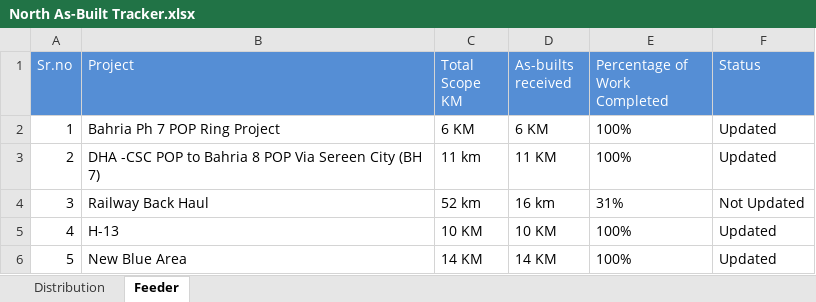
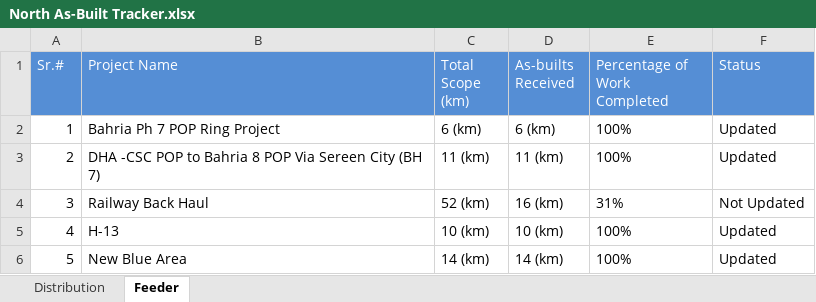
Before and after one commit to rajpoothasaan1725/Excel-DashBoard, an Excel workbook: North As-Built Tracker.xlsx, sheet Feeder, drawn as a sheet; values as stored, in another font and other column widths than the file's, no borders; the diff names each change by its address in the sheet, - before the commit and + after, or states it on an @@ line.

Commit message:
Add files via upload

```diff
--- a/North As-Built Tracker.xlsx (sheet Feeder)
+++ b/North As-Built Tracker.xlsx (sheet Feeder)
-A1: Sr.no
+A1: Sr.#
-B1: Project
+B1: Project Name
-C1: Total Scope KM
+C1: Total Scope (km)
-D1: As-builts received
+D1: As-builts Received
-C2 (Total Scope (km)): 6 KM
+C2 (Total Scope (km)): 6 (km)
-D2 (As-builts Received): 6 KM
+D2 (As-builts Received): 6 (km)
-C3 (Total Scope (km)): 11 km
+C3 (Total Scope (km)): 11 (km)
-D3 (As-builts Received): 11 KM
+D3 (As-builts Received): 11 (km)
-C4 (Total Scope (km)): 52 km
+C4 (Total Scope (km)): 52 (km)
-D4 (As-builts Received): 16 km
+D4 (As-builts Received): 16 (km)
-C5 (Total Scope (km)): 10 KM
+C5 (Total Scope (km)): 10 (km)
-D5 (As-builts Received): 10 KM
+D5 (As-builts Received): 10 (km)
-C6 (Total Scope (km)): 14 KM
+C6 (Total Scope (km)): 14 (km)
-D6 (As-builts Received): 14 KM
+D6 (As-builts Received): 14 (km)
```
Also changed, not shown: sheet Distribution.
